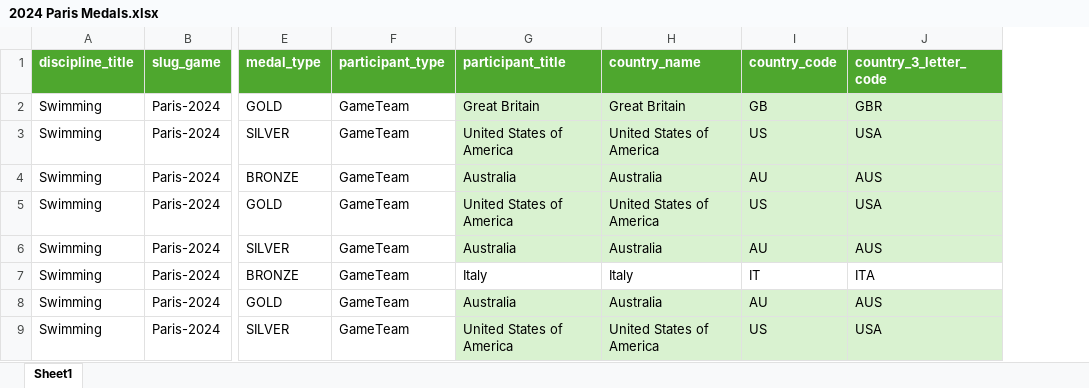
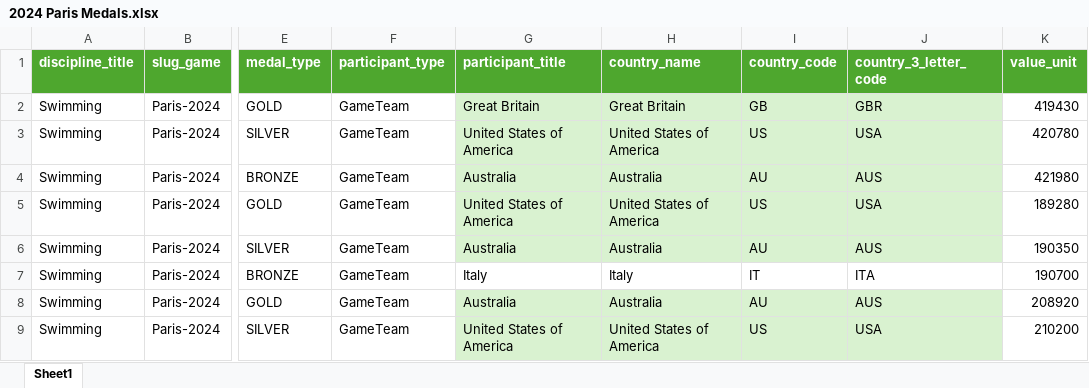
Before and after one commit to rudran1/Project_3_Olympics, an Excel workbook: 2024 Paris Medals.xlsx, sheet Sheet1, drawn as a sheet; only a part is shown, gaps mark what is left out; values as stored, in another font and other column widths than the file's, no borders; the diff names each change by its address in the sheet, - before the commit and + after, or states it on an @@ line.

Commit message:
Add files via upload

```diff
--- a/2024 Paris Medals.xlsx (sheet Sheet1)
+++ b/2024 Paris Medals.xlsx (sheet Sheet1)
+column K (value_unit), rows 2-9: 419430 | 420780 | 421980 | 189280 | 190350 | 190700 | 208920 | 210200
```
